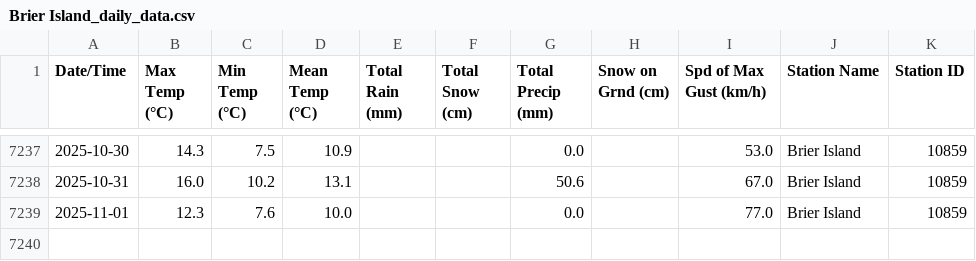
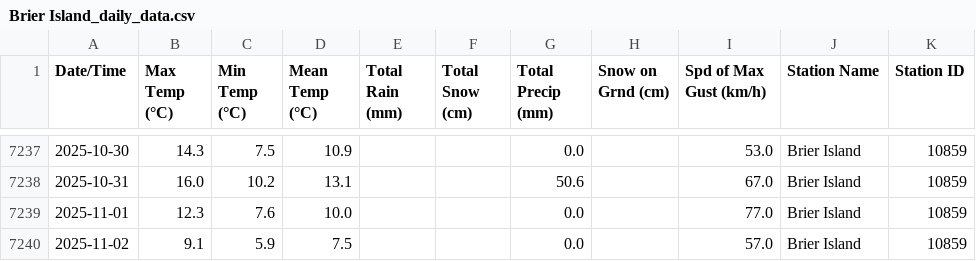
Before and after one commit to robertgwx/atl-climate-viewer, a CSV file: climate_data/NS/Brier Island_daily_data.csv, drawn as a sheet; only a part is shown, gaps mark what is left out; the diff names each change by its address in the sheet, - before the commit and + after, or states it on an @@ line.

```diff
--- a/climate_data/NS/Brier Island_daily_data.csv
+++ b/climate_data/NS/Brier Island_daily_data.csv
+row 7240: 2025-11-02 | 9.1 | 5.9 | 7.5 |  |  | 0.0 |  | 57.0 | Brier Island | 10859
```
Also changed, not shown: climate_data/NL/Mary's Harbour_daily_data.csv, climate_data/NL/Millertown_daily_data.csv, 48 other files.
